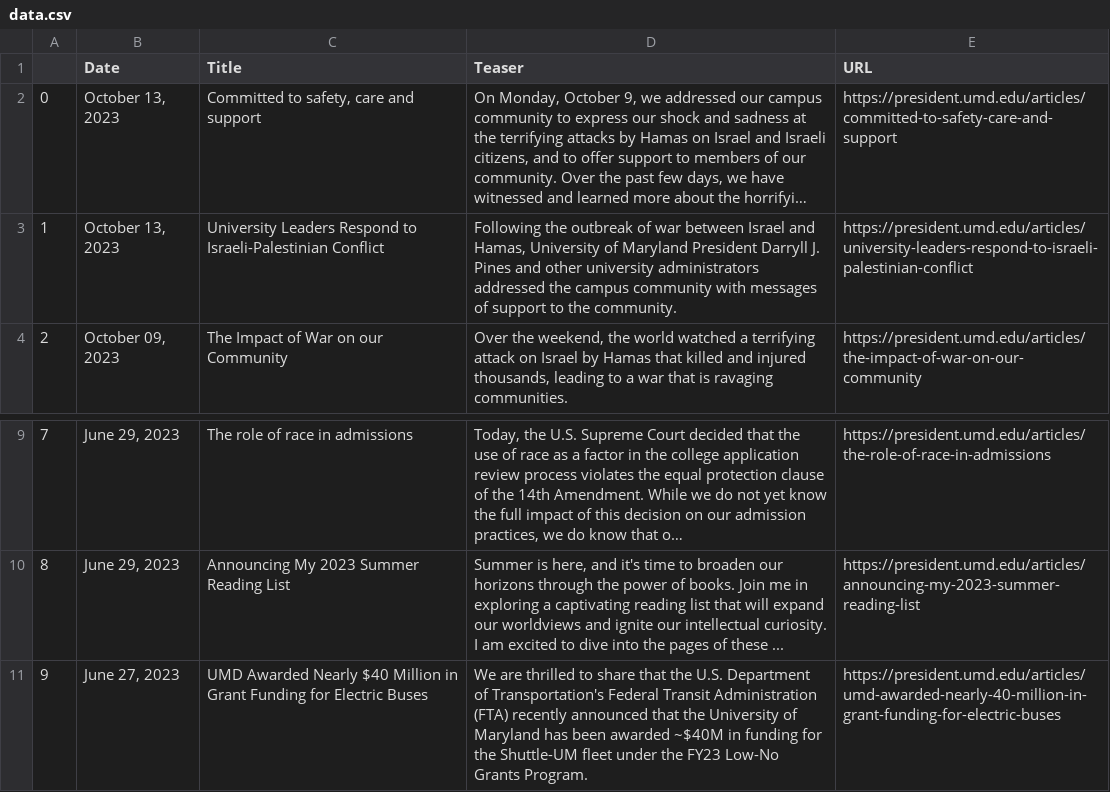
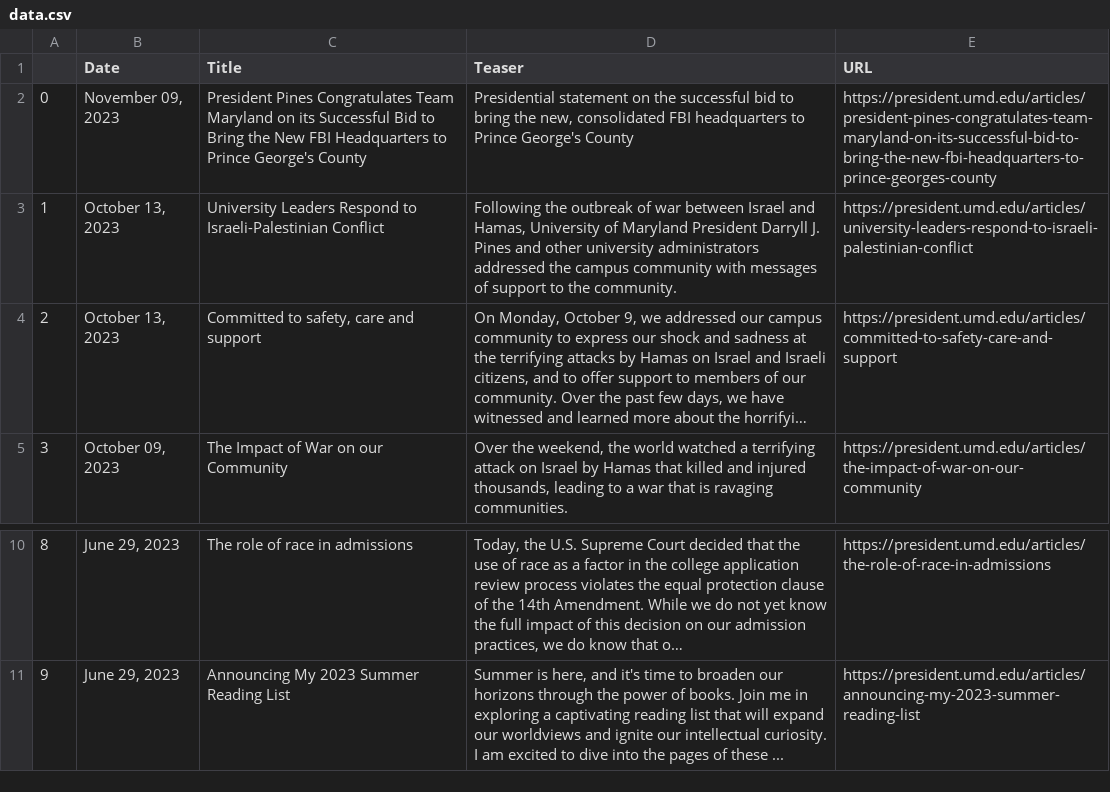
Before and after one commit to rinatorch/umd-email-bot, a CSV file: Code/data.csv, drawn as a sheet; only a part is shown, gaps mark what is left out; long unchanged cells end in …; removed rows and columns are numbered as before the commit, all else as after; the diff names each change by its address in the sheet, - before the commit and + after, or states it on an @@ line.

```diff
--- a/Code/data.csv
+++ b/Code/data.csv
+row 2: 0 | November 09, 2023 | President Pines Congratulates Team Maryland on its Successful Bid to Bring the New FBI Headquarters to Prince George's County | Presidential statement on the successful bid to bring the new, consolidated FBI headquarters to Prince George's County | https://president.umd.edu/articles/president-pines-congratulates-team-maryland-on-its-successful-bid-to-bring-the-new-fbi-headquarters-to-prince-georges-county
@@ column A renumbered between rows 4 and 11 @@
-row 11: 9 | June 27, 2023 | UMD Awarded Nearly $40 Million in Grant Funding for Electric Buses | We are thrilled to share that the U.S. Department of Transportation's Federal Transit Administration (FTA) recently announced that the University of Maryland has been awarded ~$40M in funding for the Shuttle-UM fleet under the FY23 Low-No Grants Program. | https://president.umd.edu/articles/umd-awarded-nearly-40-million-in-grant-funding-for-electric-buses
```
